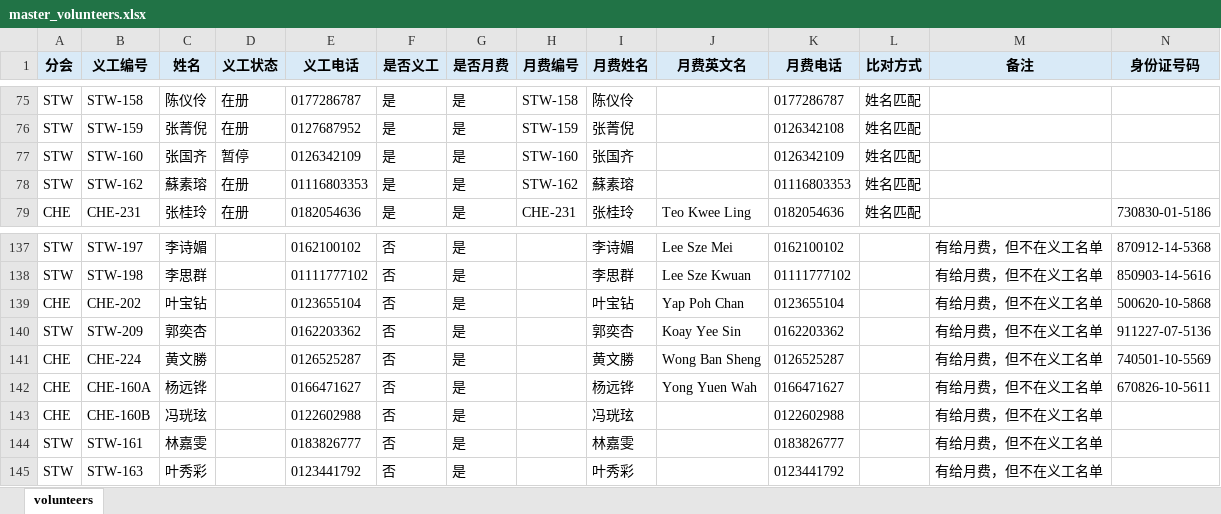
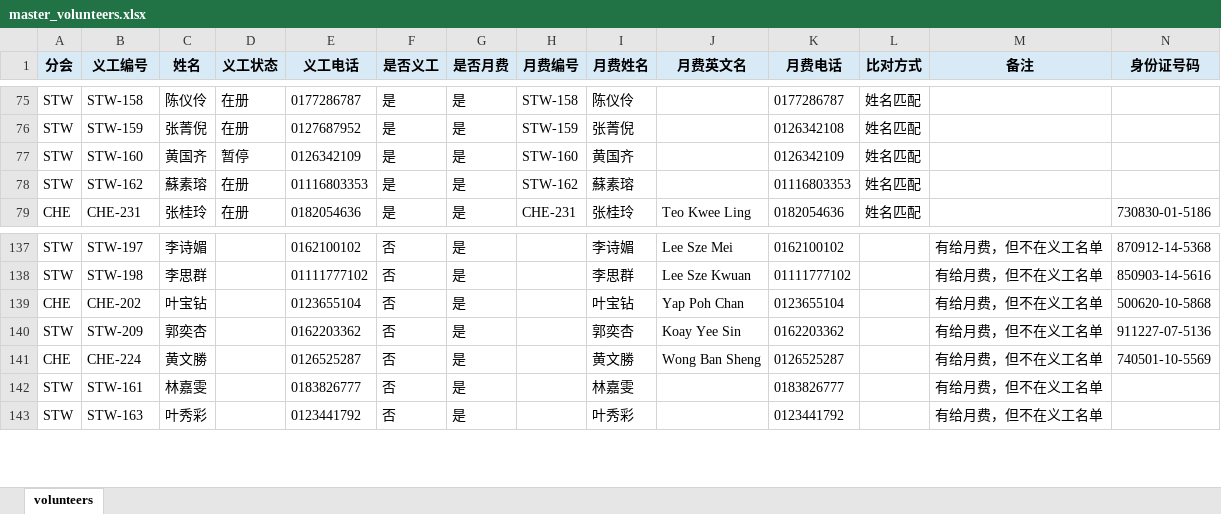
Before and after one commit to willeamsiew6169-commits/zhibanbiao2026, an Excel workbook: master_volunteers.xlsx, sheet volunteers, drawn as a sheet; only a part is shown, gaps mark what is left out; values as stored, in another font and other column widths than the file's, no borders; rows hold the shown columns only; the diff names each change by its address in the sheet, - before the commit and + after, or states it on an @@ line.

```diff
--- a/master_volunteers.xlsx (sheet volunteers)
+++ b/master_volunteers.xlsx (sheet volunteers)
-C77 (姓名): 张国齐
+C77 (姓名): 黄国齐
-I77 (月费姓名): 张国齐
+I77 (月费姓名): 黄国齐
-row 142: CHE | CHE-160A | 杨远铧 |  | 0166471627 | 否 | 是 |  | 杨远铧 | Yong Yuen Wah | 0166471627 |  | 有给月费，但不在义工名单 | 670826-10-5611
-row 143: CHE | CHE-160B | 冯珖玹 |  | 0122602988 | 否 | 是 |  | 冯珖玹 |  | 0122602988 |  | 有给月费，但不在义工名单
```
Also changed, not shown: volunteers.xlsx, 2 other files.
